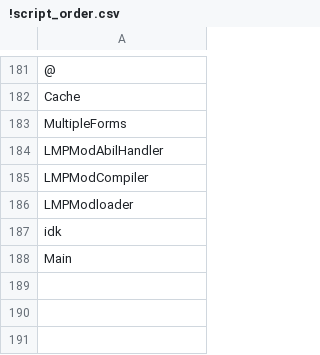
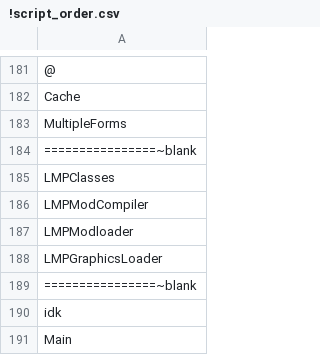
Before and after one commit to alchemis/LMP-Mod-Pack, a CSV file: Data/!script_order.csv, drawn as a sheet; only a part is shown, gaps mark what is left out.

```diff
--- a/Data/!script_order.csv
+++ b/Data/!script_order.csv
@@ -183,5 +183,8 @@ Cache
 MultipleForms
-LMPModAbilHandler
+================~blank
+LMPClasses
 LMPModCompiler
 LMPModloader
+LMPGraphicsLoader
+================~blank
 idk
```
Also changed, not shown: 7 other files.
